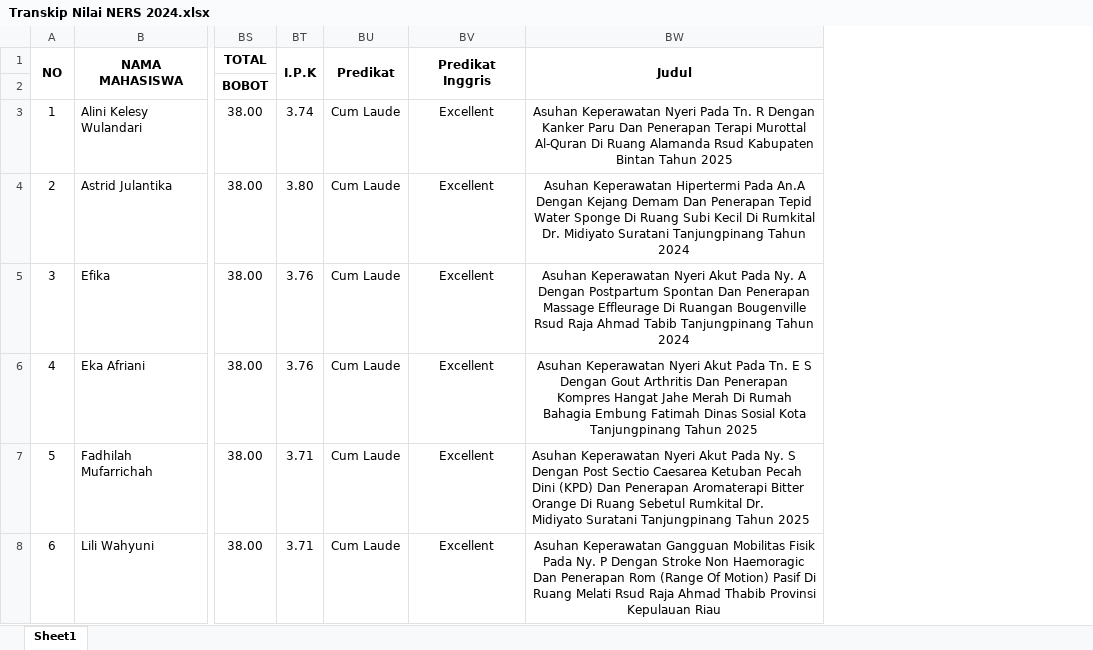
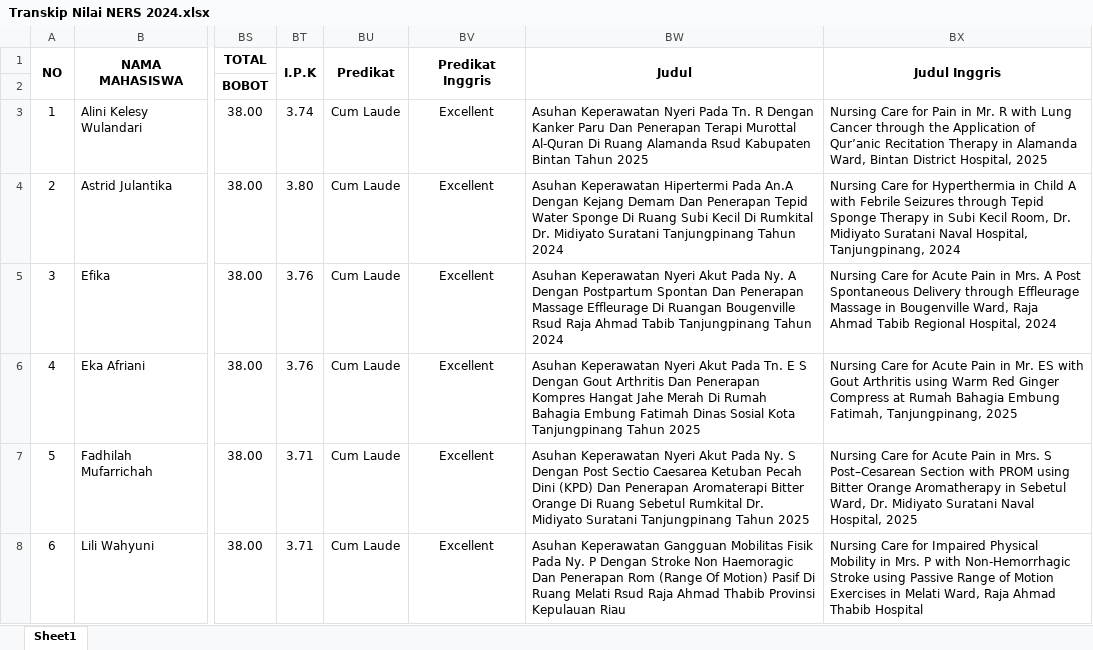
Before and after one commit to nandomardi23/transkip_nilai_2025, an Excel workbook: Ners/2024-2025/Transkip Nilai NERS 2024.xlsx, sheet Sheet1, drawn as a sheet; only a part is shown, gaps mark what is left out; values as stored, in another font and other column widths than the file's, no borders; the diff covers the shown part only; the diff names each change by its address in the sheet, - before the commit and + after, or states it on an @@ line.

```diff
--- a/Ners/2024-2025/Transkip Nilai NERS 2024.xlsx (sheet Sheet1)
+++ b/Ners/2024-2025/Transkip Nilai NERS 2024.xlsx (sheet Sheet1)
+column BX, rows 1-8: Judul Inggris |  | Nursing Care for Pain in Mr. R with Lung Cancer through the Application of Qur’anic Recitation Therapy in Alamanda Ward, Bintan District Hospital, 2025 | Nursing Care for Hyperthermia in Child A with Febrile Seizures through Tepid Sponge Therapy in Subi Kecil Room, Dr. Midiyato Suratani Naval Hospital, Tanjungpinang, 2024 | Nursing Care for Acute Pain in Mrs. A Post Spontaneous Delivery through Effleurage Massage in Bougenville Ward, Raja Ahmad Tabib Regional Hospital, 2024 | Nursing Care for Acute Pain in Mr. ES with Gout Arthritis using Warm Red Ginger Compress at Rumah Bahagia Embung Fatimah, Tanjungpinang, 2025 | Nursing Care for Acute Pain in Mrs. S Post–Cesarean Section with PROM using Bitter Orange Aromatherapy in Sebetul Ward, Dr. Midiyato Suratani Naval Hospital, 2025 | Nursing Care for Impaired Physical Mobility in Mrs. P with Non-Hemorrhagic Stroke using Passive Range of Motion Exercises in Melati Ward, Raja Ahmad Thabib Hospital
-BW3:BW6 alignment: center
+BW3:BW6 alignment: left
-BW8 alignment: center
+BW8 alignment: left
```
Also changed, not shown: cell formats elsewhere in this sheet, Ners/2023-2024/Transkip Nilai Ners 2023-2024.xlsx.
